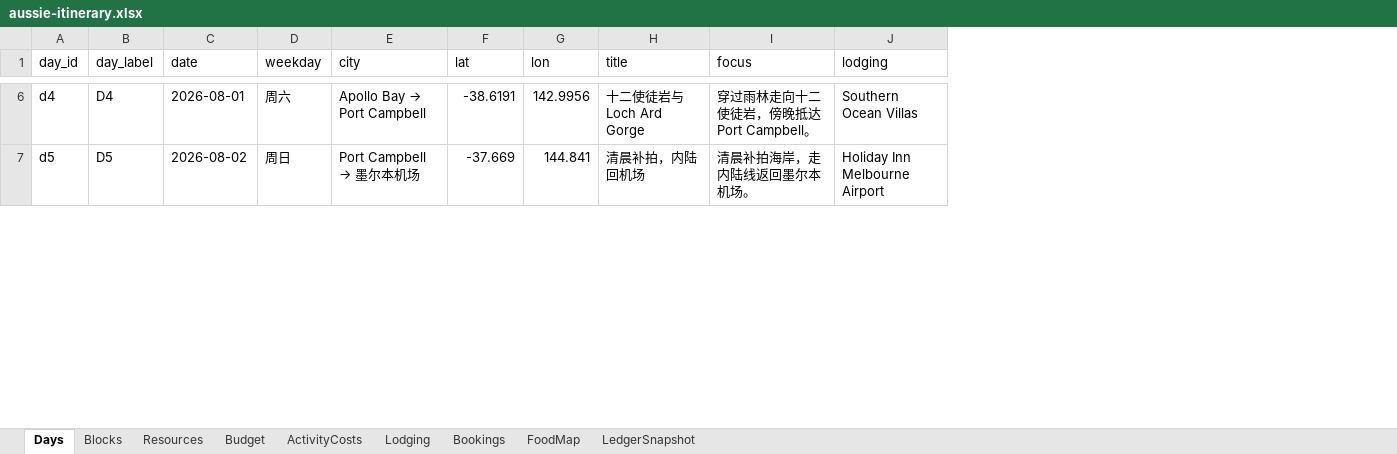
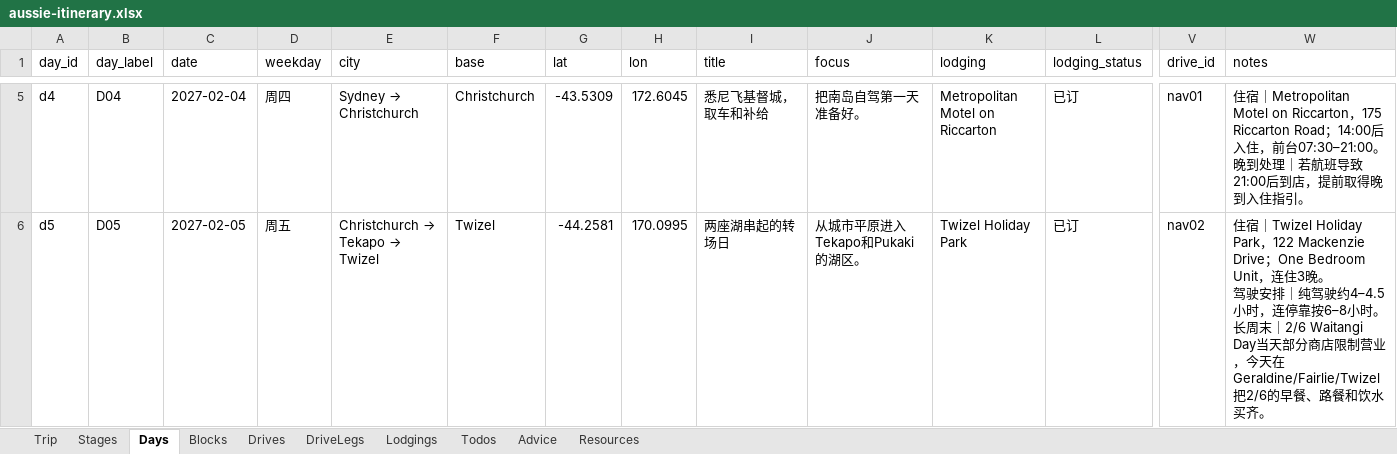
Before and after one commit to s413286943-cmyk/Aussie-Split, an Excel workbook: content/aussie-itinerary.xlsx, sheet Days, drawn as a sheet; only a part is shown, gaps mark what is left out; values as stored, in another font and other column widths than the file's, no borders; addresses are those after the commit; ↵ is a line break in a cell; the diff covers the shown part only; the diff names each change by its address in the sheet, - before the commit and + after, or states it on an @@ line.

```diff
--- a/content/aussie-itinerary.xlsx (sheet Days)
+++ b/content/aussie-itinerary.xlsx (sheet Days)
-sheet tab: ActivityCosts
+sheet tab: Drives
-sheet tab: Lodging
+sheet tab: DriveLegs
-sheet tab: Bookings
+sheet tab: Lodgings
-sheet tab: FoodMap
+sheet tab: Todos
-sheet tab: LedgerSnapshot
+sheet tab: Advice
-sheet tab: Budget
+sheet tab: Trip
+sheet tab: Stages
@@ sheet tab order changed: Trip | Stages | Days | Blocks | Drives | DriveLegs | Lodgings | Todos | Advice | Resources @@
+column F (base), rows 5-6: Christchurch | Twizel
+column L (lodging_status), rows 5-6: 已订 | 已订
+column V (drive_id), rows 5-6: nav01 | nav02
+column W (notes), rows 5-6: 住宿｜Metropolitan Motel on Riccarton，175 Riccarton Road；14:00后入住，前台07:30–21:00。 ↵ 晚到处理｜若航班导致21:00后到店，提前取得晚到入住指引。 | 住宿｜Twizel Holiday Park，122 Mackenzie Drive；One Bedroom Unit，连住3晚。 ↵ 驾驶安排｜纯驾驶约4–4.5小时，连停靠按6–8小时。 ↵ 长周末｜2/6 Waitangi Day当天部分商店限制营业，今天在Geraldine/Fairlie/Twizel把2/6的早餐、路餐和饮水买齐。
-B5 (day_label): D4
+B5 (day_label): D04
-C5 (date): 2026-08-01
+C5 (date): 2027-02-04
-D5 (weekday): 周六
+D5 (weekday): 周四
@@ E5 (city): Apollo Bay → Port Campbell → Sydney → Christchurch @@
-G5 (lat): -38.6191
+G5 (lat): -43.5309
-H5 (lon): 142.9956
+H5 (lon): 172.6045
-I5 (title): 十二使徒岩与 Loch Ard Gorge
+I5 (title): 悉尼飞基督城，取车和补给
-J5 (focus): 穿过雨林走向十二使徒岩，傍晚抵达 Port Campbell。
+J5 (focus): 把南岛自驾第一天准备好。
-K5 (lodging): Southern Ocean Villas
+K5 (lodging): Metropolitan Motel on Riccarton
-B6 (day_label): D5
+B6 (day_label): D05
-C6 (date): 2026-08-02
+C6 (date): 2027-02-05
-D6 (weekday): 周日
+D6 (weekday): 周五
@@ E6 (city): Port Campbell → 墨尔本机场 → Christchurch → Tekapo → Twizel @@
-G6 (lat): -37.669
+G6 (lat): -44.2581
-H6 (lon): 144.841
+H6 (lon): 170.0995
-I6 (title): 清晨补拍，内陆回机场
+I6 (title): 两座湖串起的转场日
-J6 (focus): 清晨补拍海岸，走内陆线返回墨尔本机场。
+J6 (focus): 从城市平原进入Tekapo和Pukaki的湖区。
-K6 (lodging): Holiday Inn Melbourne Airport
+K6 (lodging): Twizel Holiday Park
```
Also changed, not shown: 1 added row, 1 removed row and 257 edited cells elsewhere in this sheet, sheet Blocks, sheet Resources, sheet DriveLegs, sheet Advice, sheet Todos, sheet Drives, 1 more sheet, 54 other files.
